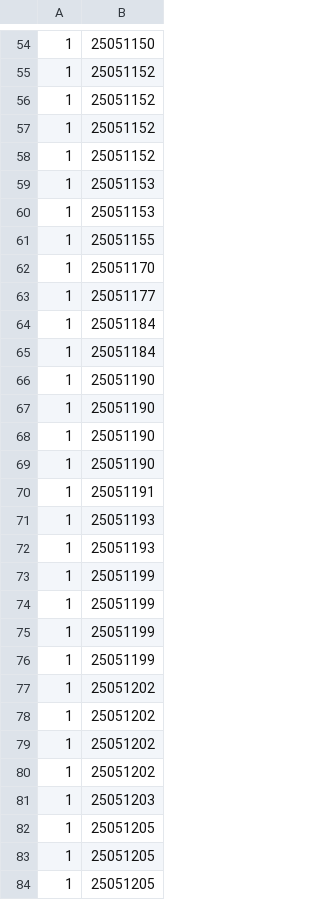
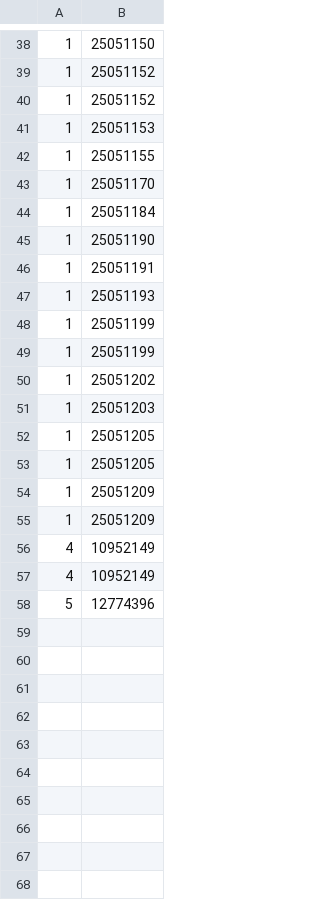
Before and after one commit to TomEngland2003/Seq_data1, a CSV file: Soft_clipped_reads.csv, drawn as a sheet; only a part is shown, gaps mark what is left out; the shorter side is filled out with more unchanged rows; the diff covers the shown part only.

```diff
--- a/Soft_clipped_reads.csv
+++ b/Soft_clipped_reads.csv
@@ -56,5 +40,2 @@
 1,25051152
-1,25051152
-1,25051152
-1,25051153
 1,25051153
@@ -62,8 +43,3 @@
 1,25051170
-1,25051177
 1,25051184
-1,25051184
-1,25051190
-1,25051190
-1,25051190
 1,25051190
@@ -71,10 +47,4 @@
 1,25051193
-1,25051193
 1,25051199
 1,25051199
-1,25051199
-1,25051199
-1,25051202
-1,25051202
-1,25051202
 1,25051202
@@ -83,2 +53 @@
 1,25051205
-1,25051205
```
Also changed, not shown: 26 removed rows elsewhere in this file, 5 other files.
